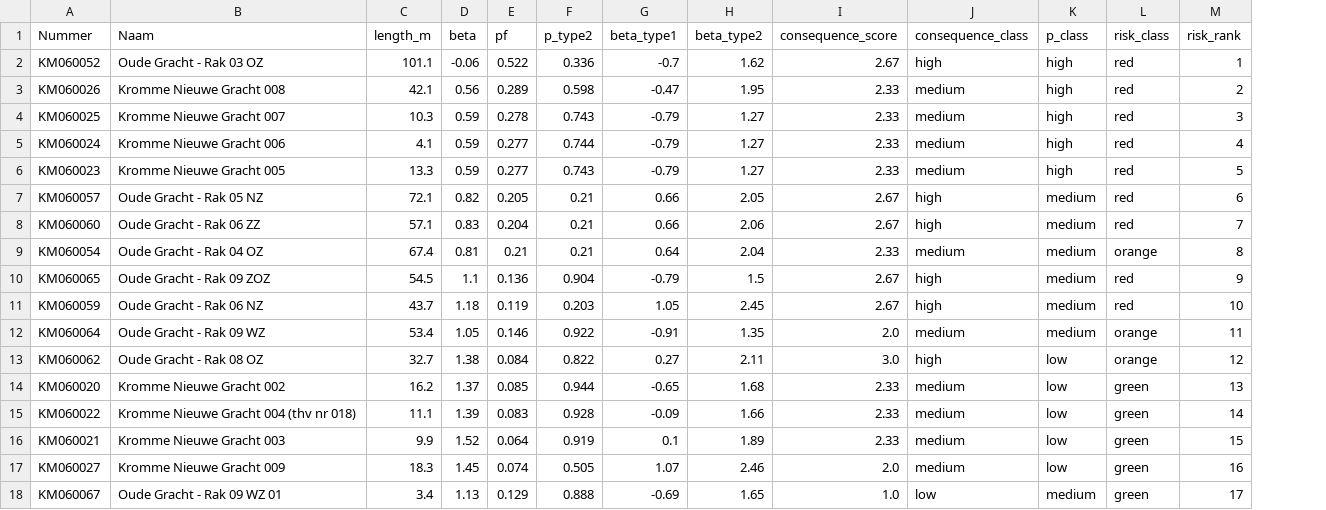
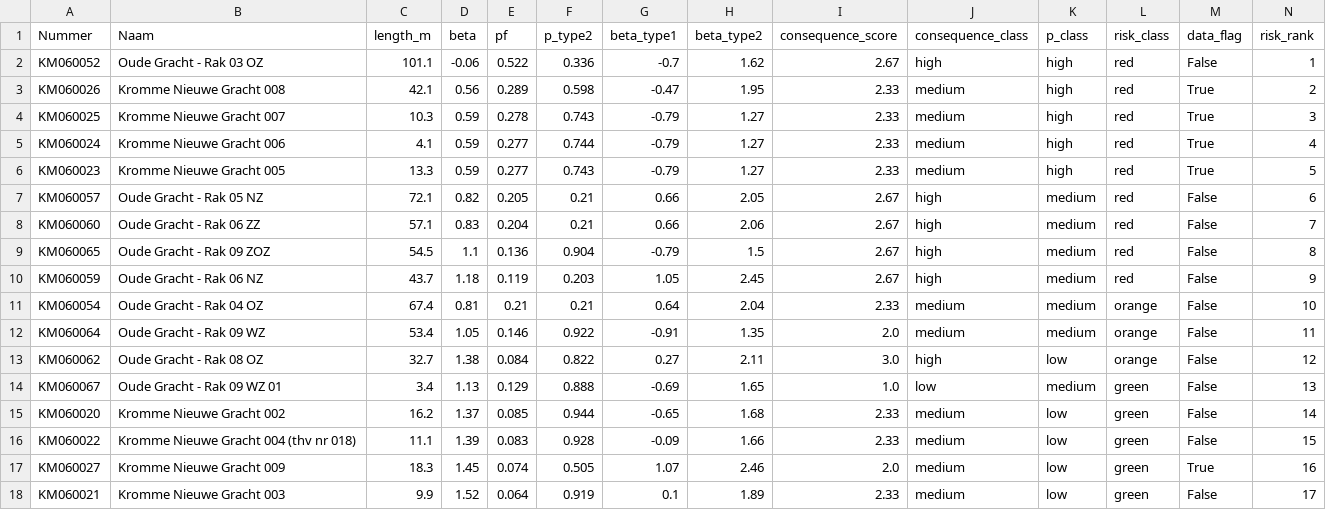
Before and after one commit to pepijnreyn/CME4150_GroupProject, a CSV file: data/processed/walmuur_risk_class.csv, drawn as a sheet; removed rows and columns are numbered as before the commit, all else as after; the diff names each change by its address in the sheet, - before the commit and + after, or states it on an @@ line.

```diff
--- a/data/processed/walmuur_risk_class.csv
+++ b/data/processed/walmuur_risk_class.csv
+column M (data_flag), rows 2-10: False | True | True | True | True | False | False | False | False; rows 12-13: False | False; rows 15-17: False | False | True
-row 9: KM060054 | Oude Gracht - Rak 04 OZ | 67.4 | 0.81 | 0.21 | 0.21 | 0.64 | 2.04 | 2.33 | medium | medium | orange | 8
-N9 (risk_rank): 9
+N9 (risk_rank): 8
-N10 (risk_rank): 10
+N10 (risk_rank): 9
+row 11: KM060054 | Oude Gracht - Rak 04 OZ | 67.4 | 0.81 | 0.21 | 0.21 | 0.64 | 2.04 | 2.33 | medium | medium | orange | False | 10
+row 14: KM060067 | Oude Gracht - Rak 09 WZ 01 | 3.4 | 1.13 | 0.129 | 0.888 | -0.69 | 1.65 | 1.0 | low | medium | green | False | 13
-N15 (risk_rank): 13
+N15 (risk_rank): 14
-N16 (risk_rank): 14
+N16 (risk_rank): 15
-row 16: KM060021 | Kromme Nieuwe Gracht 003 | 9.9 | 1.52 | 0.064 | 0.919 | 0.1 | 1.89 | 2.33 | medium | low | green | 15
-row 18: KM060067 | Oude Gracht - Rak 09 WZ 01 | 3.4 | 1.13 | 0.129 | 0.888 | -0.69 | 1.65 | 1.0 | low | medium | green | 17
+row 18: KM060021 | Kromme Nieuwe Gracht 003 | 9.9 | 1.52 | 0.064 | 0.919 | 0.1 | 1.89 | 2.33 | medium | low | green | False | 17
```
Also changed, not shown: data/processed/walmuur_sensitivity.csv, 5 other files.
